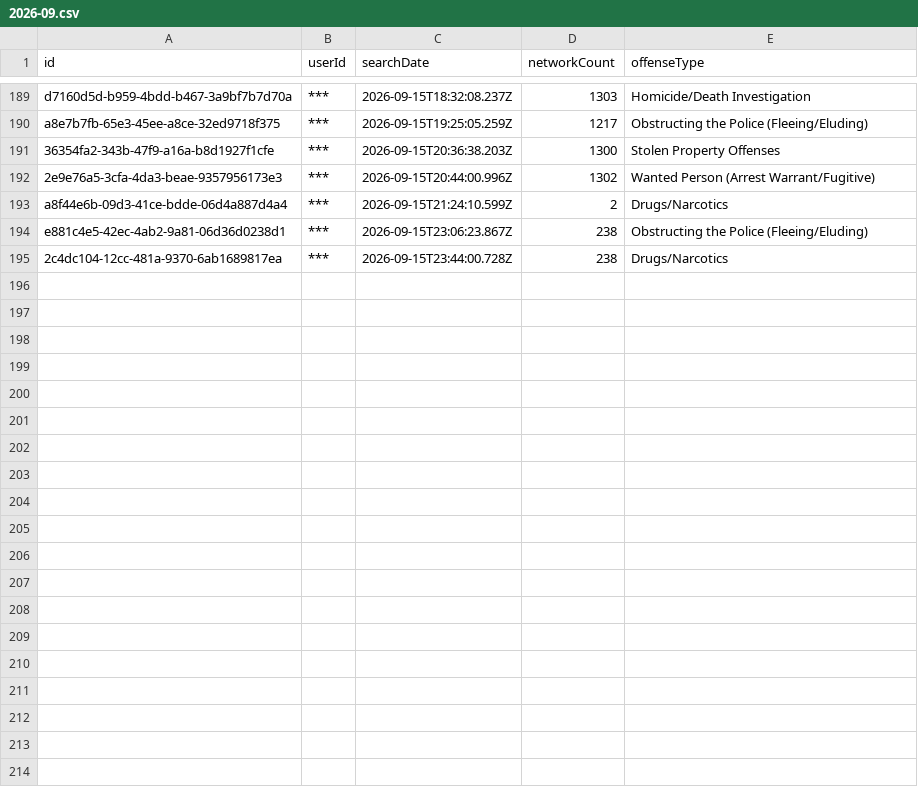
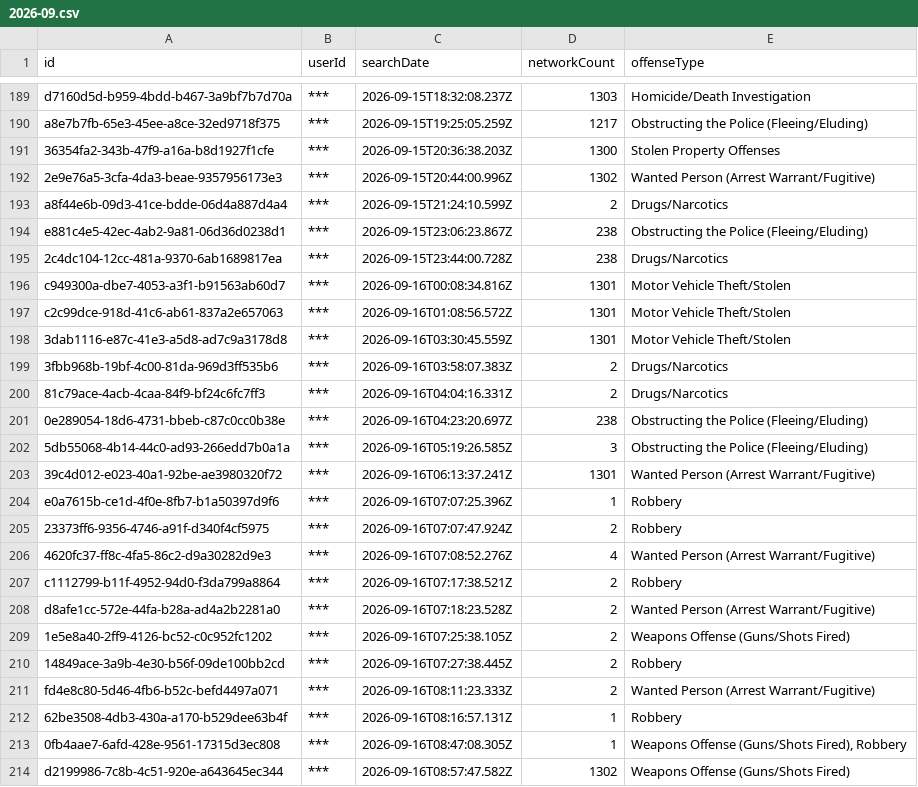
Before and after one commit to Cantica-Systems/flock-transparency, a CSV file: wayne/data/taylor-city-pd/2026-09.csv, drawn as a sheet; only a part is shown, gaps mark what is left out; the diff covers the shown part only; the diff names each change by its address in the sheet, - before the commit and + after, or states it on an @@ line.

Commit message:
Update at 2026-09-17T20:09Z (sumpter-twp-pd +1; taylor-city-pd +39)

```diff
--- a/wayne/data/taylor-city-pd/2026-09.csv
+++ b/wayne/data/taylor-city-pd/2026-09.csv
+row 196: c949300a-dbe7-4053-a3f1-b91563ab60d7 | *** | 2026-09-16T00:08:34.816Z | 1301 | Motor Vehicle Theft/Stolen
+row 197: c2c99dce-918d-41c6-ab61-837a2e657063 | *** | 2026-09-16T01:08:56.572Z | 1301 | Motor Vehicle Theft/Stolen
+row 198: 3dab1116-e87c-41e3-a5d8-ad7c9a3178d8 | *** | 2026-09-16T03:30:45.559Z | 1301 | Motor Vehicle Theft/Stolen
+row 199: 3fbb968b-19bf-4c00-81da-969d3ff535b6 | *** | 2026-09-16T03:58:07.383Z | 2 | Drugs/Narcotics
+row 200: 81c79ace-4acb-4caa-84f9-bf24c6fc7ff3 | *** | 2026-09-16T04:04:16.331Z | 2 | Drugs/Narcotics
+row 201: 0e289054-18d6-4731-bbeb-c87c0cc0b38e | *** | 2026-09-16T04:23:20.697Z | 238 | Obstructing the Police (Fleeing/Eluding)
+row 202: 5db55068-4b14-44c0-ad93-266edd7b0a1a | *** | 2026-09-16T05:19:26.585Z | 3 | Obstructing the Police (Fleeing/Eluding)
+row 203: 39c4d012-e023-40a1-92be-ae3980320f72 | *** | 2026-09-16T06:13:37.241Z | 1301 | Wanted Person (Arrest Warrant/Fugitive)
+row 204: e0a7615b-ce1d-4f0e-8fb7-b1a50397d9f6 | *** | 2026-09-16T07:07:25.396Z | 1 | Robbery
+row 205: 23373ff6-9356-4746-a91f-d340f4cf5975 | *** | 2026-09-16T07:07:47.924Z | 2 | Robbery
+row 206: 4620fc37-ff8c-4fa5-86c2-d9a30282d9e3 | *** | 2026-09-16T07:08:52.276Z | 4 | Wanted Person (Arrest Warrant/Fugitive)
+row 207: c1112799-b11f-4952-94d0-f3da799a8864 | *** | 2026-09-16T07:17:38.521Z | 2 | Robbery
+row 208: d8afe1cc-572e-44fa-b28a-ad4a2b2281a0 | *** | 2026-09-16T07:18:23.528Z | 2 | Wanted Person (Arrest Warrant/Fugitive)
+row 209: 1e5e8a40-2ff9-4126-bc52-c0c952fc1202 | *** | 2026-09-16T07:25:38.105Z | 2 | Weapons Offense (Guns/Shots Fired)
+row 210: 14849ace-3a9b-4e30-b56f-09de100bb2cd | *** | 2026-09-16T07:27:38.445Z | 2 | Robbery
+row 211: fd4e8c80-5d46-4fb6-b52c-befd4497a071 | *** | 2026-09-16T08:11:23.333Z | 2 | Wanted Person (Arrest Warrant/Fugitive)
+row 212: 62be3508-4db3-430a-a170-b529dee63b4f | *** | 2026-09-16T08:16:57.131Z | 1 | Robbery
+row 213: 0fb4aae7-6afd-428e-9561-17315d3ec808 | *** | 2026-09-16T08:47:08.305Z | 1 | Weapons Offense (Guns/Shots Fired), Robbery
+row 214: d2199986-7c8b-4c51-920e-a643645ec344 | *** | 2026-09-16T08:57:47.582Z | 1302 | Weapons Offense (Guns/Shots Fired)
```
Also changed, not shown: 20 added rows elsewhere in this file, wayne/data/sumpter-twp-pd/2026-09.csv, wayne/data/sumpter-twp-pd/stats.csv, 6 other files.
